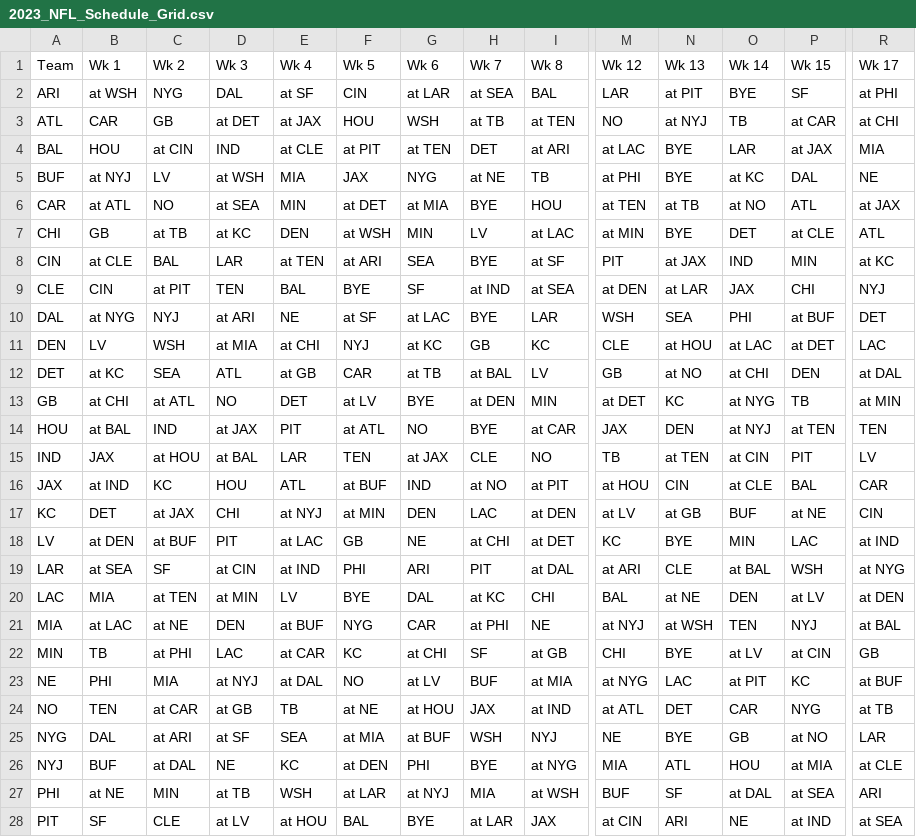
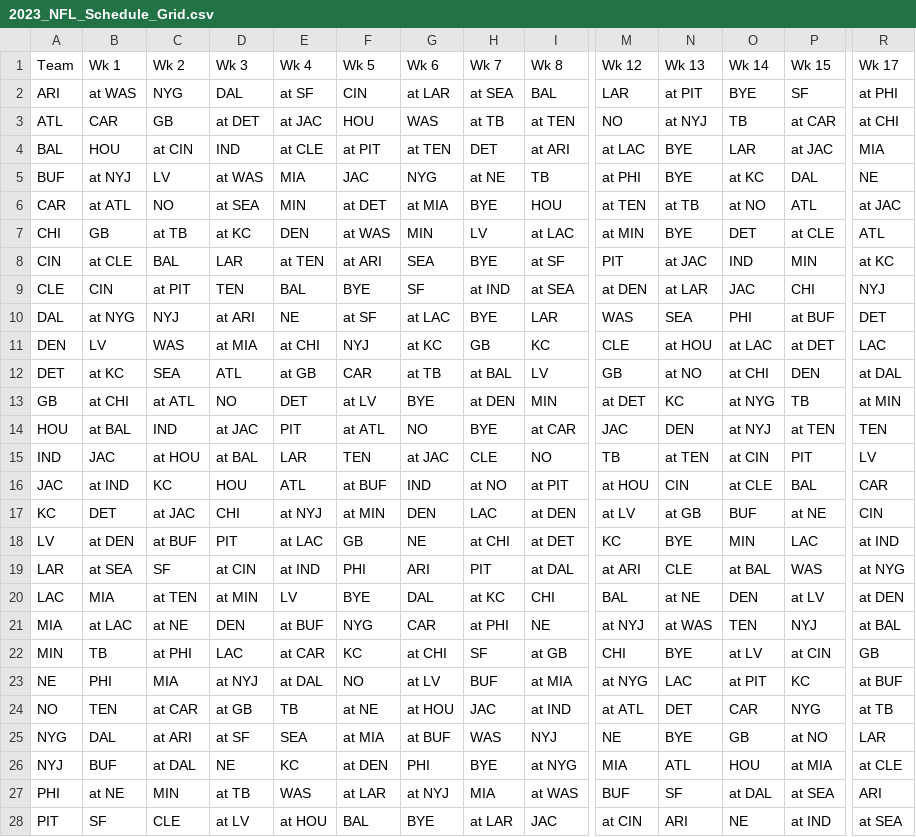
Before and after one commit to JackFrancis2357/NFL_Groupme_Bot, a CSV file: 2023_NFL_Schedule_Grid.csv, drawn as a sheet; only a part is shown, gaps mark what is left out; the diff covers the shown part only; the diff names each change by its address in the sheet, - before the commit and + after, or states it on an @@ line.

```diff
--- a/2023_NFL_Schedule_Grid.csv
+++ b/2023_NFL_Schedule_Grid.csv
-B2 (Wk 1): at WSH
+B2 (Wk 1): at WAS
-E3 (Wk 4): at JAX
+E3 (Wk 4): at JAC
-G3 (Wk 6): WSH
+G3 (Wk 6): WAS
-P4 (Wk 15): at JAX
+P4 (Wk 15): at JAC
-D5 (Wk 3): at WSH
+D5 (Wk 3): at WAS
-F5 (Wk 5): JAX
+F5 (Wk 5): JAC
-R6 (Wk 17): at JAX
+R6 (Wk 17): at JAC
-F7 (Wk 5): at WSH
+F7 (Wk 5): at WAS
-N8 (Wk 13): at JAX
+N8 (Wk 13): at JAC
-O9 (Wk 14): JAX
+O9 (Wk 14): JAC
-M10 (Wk 12): WSH
+M10 (Wk 12): WAS
-C11 (Wk 2): WSH
+C11 (Wk 2): WAS
-D14 (Wk 3): at JAX
+D14 (Wk 3): at JAC
-M14 (Wk 12): JAX
+M14 (Wk 12): JAC
-B15 (Wk 1): JAX
+B15 (Wk 1): JAC
-G15 (Wk 6): at JAX
+G15 (Wk 6): at JAC
-A16 (Team): JAX
+A16 (Team): JAC
-C17 (Wk 2): at JAX
+C17 (Wk 2): at JAC
-P19 (Wk 15): WSH
+P19 (Wk 15): WAS
-N21 (Wk 13): at WSH
+N21 (Wk 13): at WAS
-H24 (Wk 7): JAX
+H24 (Wk 7): JAC
-H25 (Wk 7): WSH
+H25 (Wk 7): WAS
-E27 (Wk 4): WSH
+E27 (Wk 4): WAS
-I27 (Wk 8): at WSH
+I27 (Wk 8): at WAS
-I28 (Wk 8): JAX
+I28 (Wk 8): JAC
```
Also changed, not shown: 11 edited cells elsewhere in this file, 2023_weekly_matchups.csv, 6 other files.
